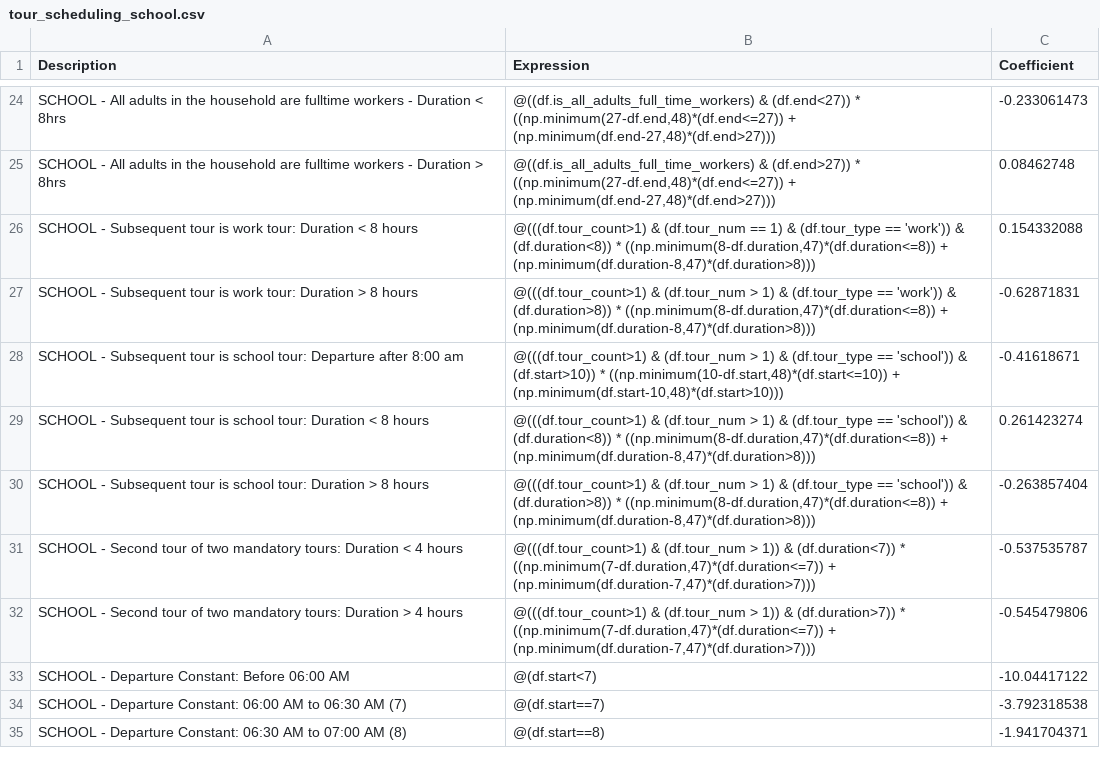
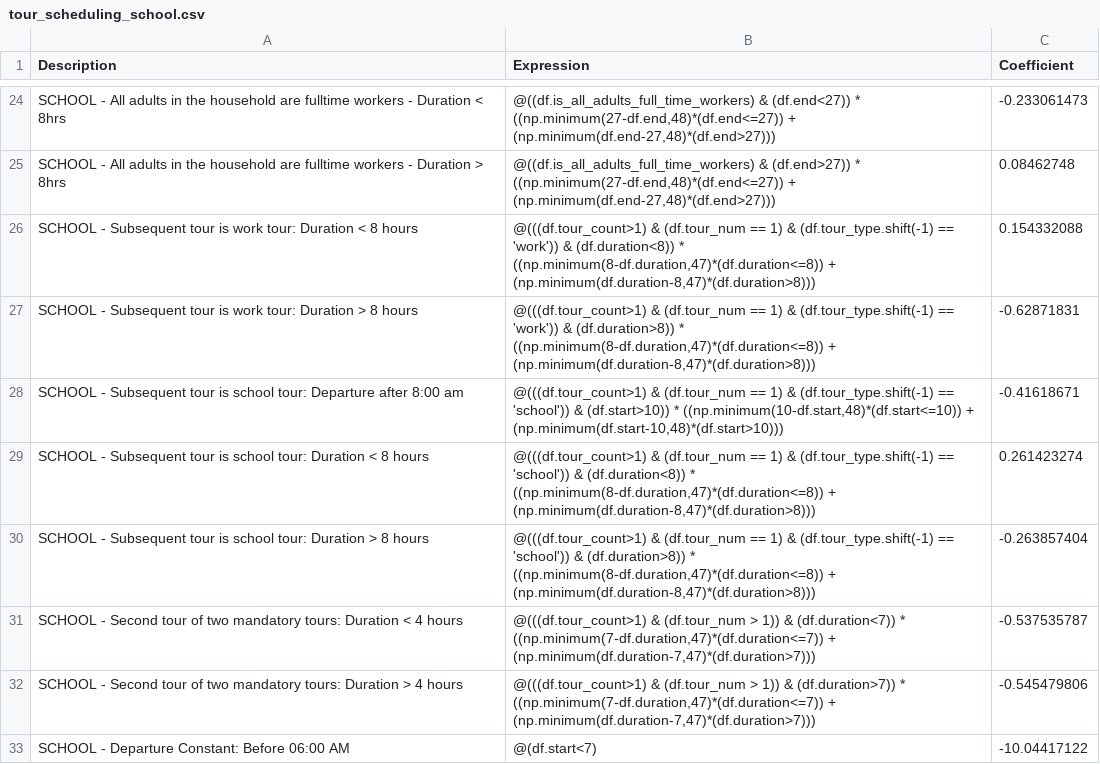
Before and after one commit to wsp-sag/client_arc_activitysim, a CSV file: configs/tour_scheduling_school.csv, drawn as a sheet; only a part is shown, gaps mark what is left out; the shorter side is filled out with more unchanged rows.

```diff
--- a/configs/tour_scheduling_school.csv
+++ b/configs/tour_scheduling_school.csv
@@ -25,7 +25,7 @@ SCHOOL - All adults in the household are fulltime workers - Duration < 8hrs,"@((
 SCHOOL - All adults in the household are fulltime workers - Duration > 8hrs,"@((df.is_all_adults_full_time_workers) & (df.end>27)) * ((np.minimum(27-df.end,48)*(df.end<=27)) + (np.minimum(df.end-27,48)*(df.end>27)))",0.08462748
-SCHOOL - Subsequent tour is work tour: Duration < 8 hours,"@(((df.tour_count>1) & (df.tour_num == 1) & (df.tour_type == 'work')) & (df.duration<8)) * ((np.minimum(8-df.duration,47)*(df.duration<=8)) + (np.minimum(df.duration-8,47)*(df.duration>8)))",0.154332088
-SCHOOL - Subsequent tour is work tour: Duration > 8 hours,"@(((df.tour_count>1) & (df.tour_num > 1) & (df.tour_type == 'work')) & (df.duration>8)) * ((np.minimum(8-df.duration,47)*(df.duration<=8)) + (np.minimum(df.duration-8,47)*(df.duration>8)))",-0.62871831
-SCHOOL - Subsequent tour is school tour: Departure after 8:00 am,"@(((df.tour_count>1) & (df.tour_num > 1) & (df.tour_type == 'school')) & (df.start>10)) * ((np.minimum(10-df.start,48)*(df.start<=10)) + (np.minimum(df.start-10,48)*(df.start>10)))",-0.41618671
-SCHOOL - Subsequent tour is school tour: Duration < 8 hours,"@(((df.tour_count>1) & (df.tour_num > 1) & (df.tour_type == 'school')) & (df.duration<8)) * ((np.minimum(8-df.duration,47)*(df.duration<=8)) + (np.minimum(df.duration-8,47)*(df.duration>8)))",0.261423274
-SCHOOL - Subsequent tour is school tour: Duration > 8 hours,"@(((df.tour_count>1) & (df.tour_num > 1) & (df.tour_type == 'school')) & (df.duration>8)) * ((np.minimum(8-df.duration,47)*(df.duration<=8)) + (np.minimum(df.duration-8,47)*(df.duration>8)))",-0.263857404
+SCHOOL - Subsequent tour is work tour: Duration < 8 hours,"@(((df.tour_count>1) & (df.tour_num == 1) & (df.tour_type.shift(-1) == 'work')) & (df.duration<8)) * ((np.minimum(8-df.duration,47)*(df.duration<=8)) + (np.minimum(df.duration-8,47)*(df.duration>8)))",0.154332088
+SCHOOL - Subsequent tour is work tour: Duration > 8 hours,"@(((df.tour_count>1) & (df.tour_num == 1) & (df.tour_type.shift(-1) == 'work')) & (df.duration>8)) * ((np.minimum(8-df.duration,47)*(df.duration<=8)) + (np.minimum(df.duration-8,47)*(df.duration>8)))",-0.62871831
+SCHOOL - Subsequent tour is school tour: Departure after 8:00 am,"@(((df.tour_count>1) & (df.tour_num == 1) & (df.tour_type.shift(-1) == 'school')) & (df.start>10)) * ((np.minimum(10-df.start,48)*(df.start<=10)) + (np.minimum(df.start-10,48)*(df.start>10)))",-0.41618671
+SCHOOL - Subsequent tour is school tour: Duration < 8 hours,"@(((df.tour_count>1) & (df.tour_num == 1) & (df.tour_type.shift(-1) == 'school')) & (df.duration<8)) * ((np.minimum(8-df.duration,47)*(df.duration<=8)) + (np.minimum(df.duration-8,47)*(df.duration>8)))",0.261423274
+SCHOOL - Subsequent tour is school tour: Duration > 8 hours,"@(((df.tour_count>1) & (df.tour_num == 1) & (df.tour_type.shift(-1) == 'school')) & (df.duration>8)) * ((np.minimum(8-df.duration,47)*(df.duration<=8)) + (np.minimum(df.duration-8,47)*(df.duration>8)))",-0.263857404
 SCHOOL - Second tour of two mandatory tours: Duration < 4 hours,"@(((df.tour_count>1) & (df.tour_num > 1)) & (df.duration<7)) * ((np.minimum(7-df.duration,47)*(df.duration<=7)) + (np.minimum(df.duration-7,47)*(df.duration>7)))",-0.537535787
```
Also changed, not shown: configs/mandatory_tour_schedulings_annotate_tours_preprocessor.csv, configs/tour_scheduling_joint.csv, 6 other files.
